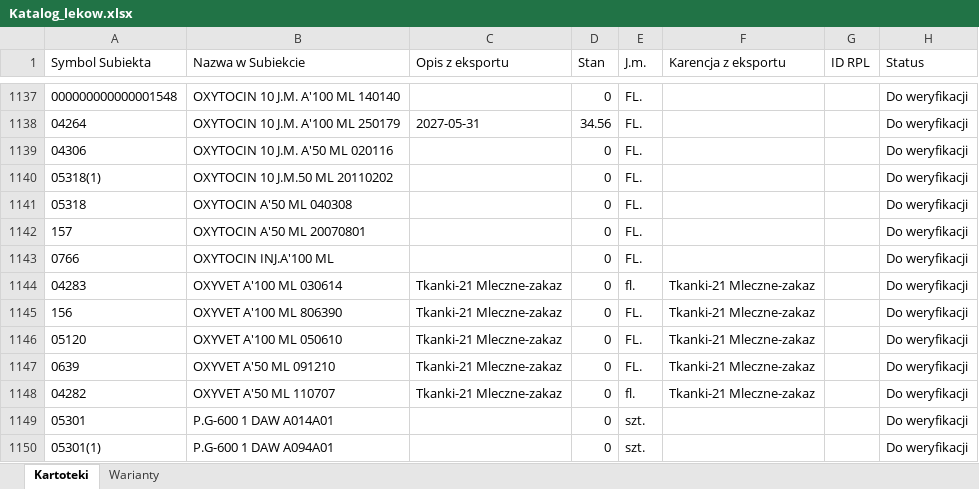
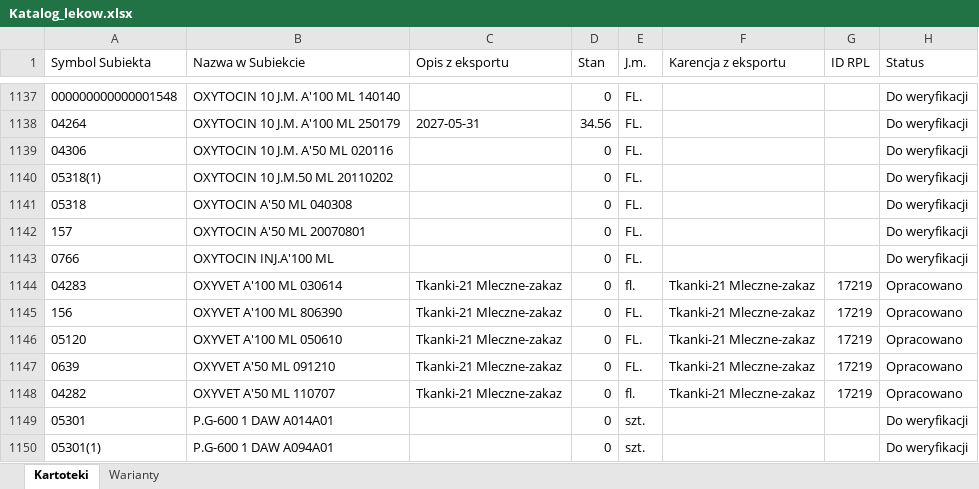
Before and after one commit to VViktorr/Karty-leczenia-zwierzat, an Excel workbook: data/Katalog_lekow.xlsx, sheet Kartoteki, drawn as a sheet; only a part is shown, gaps mark what is left out; values as stored, in another font and other column widths than the file's, no borders; table styles not drawn; the diff names each change by its address in the sheet, - before the commit and + after, or states it on an @@ line.

```diff
--- a/data/Katalog_lekow.xlsx (sheet Kartoteki)
+++ b/data/Katalog_lekow.xlsx (sheet Kartoteki)
-G1144:G1148 (ID RPL): (empty)
+G1144:G1148 (ID RPL): 17219
-H1144:H1148 (Status): Do weryfikacji
+H1144:H1148 (Status): Opracowano
```
Also changed, not shown: sheet Warianty.
